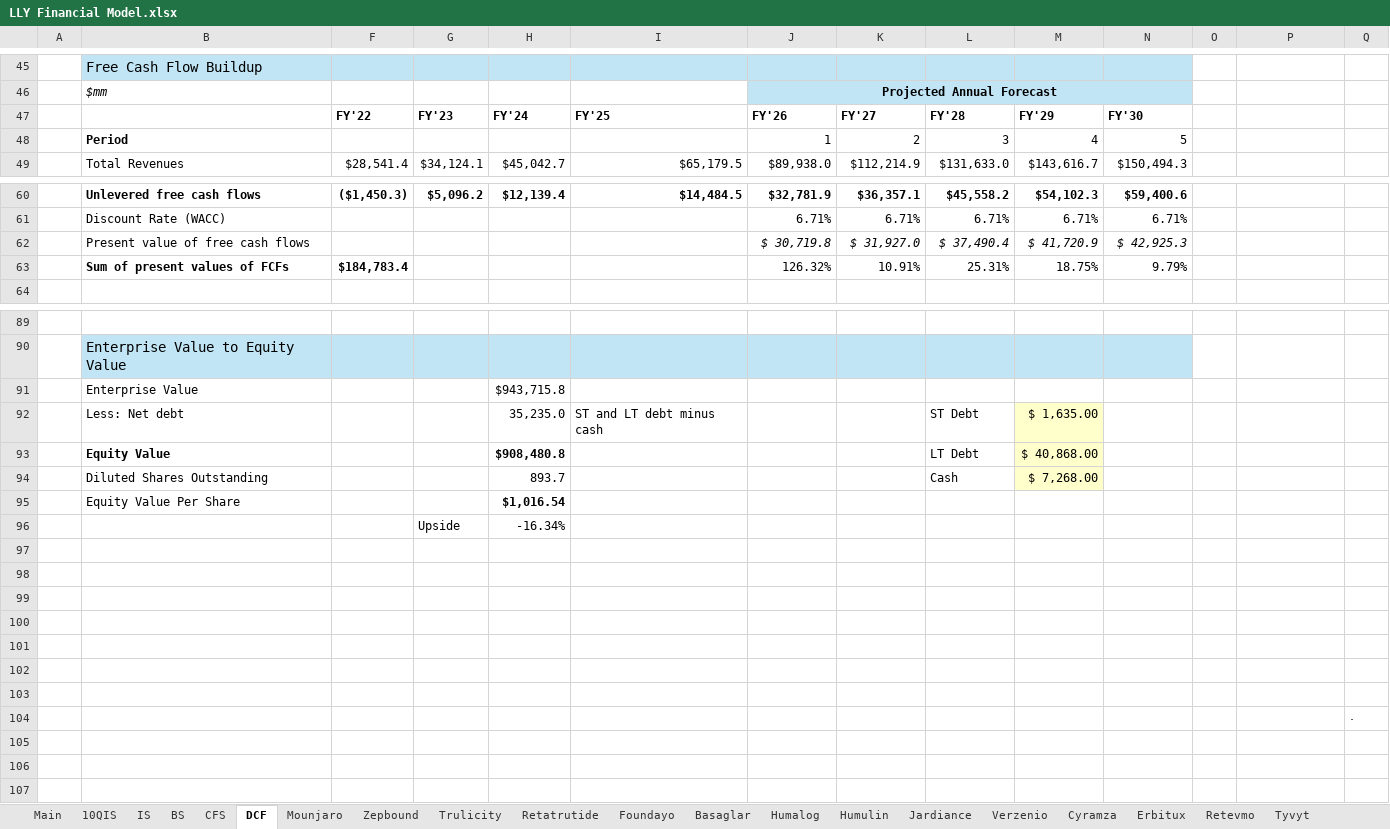
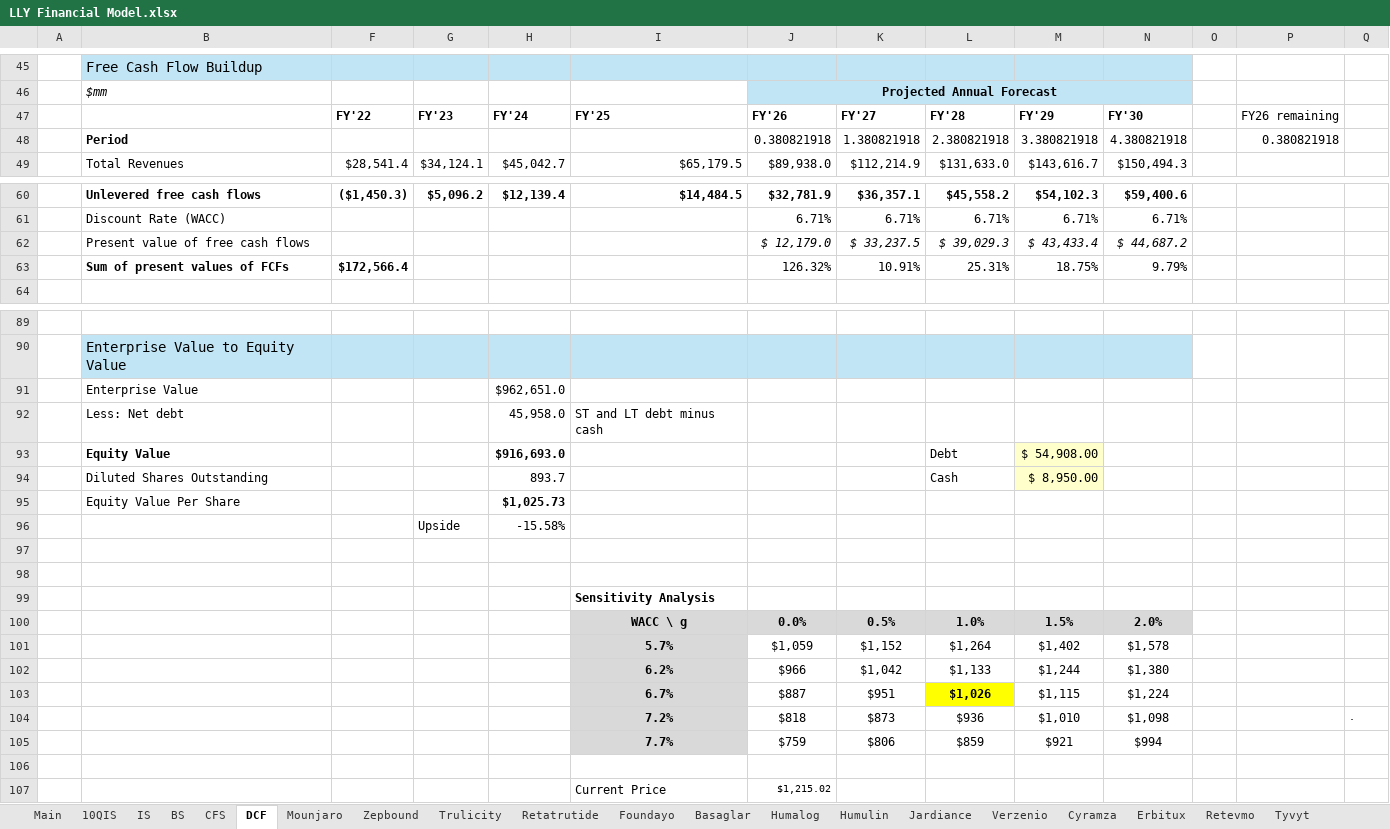
Before and after one commit to samuelheier/Analysis, an Excel workbook: LLY Financial Model.xlsx, sheet DCF, drawn as a sheet; only a part is shown, gaps mark what is left out; values as stored, in another font and other column widths than the file's, no borders; removed rows and columns are numbered as before the commit, all else as after; the diff covers the shown part only; the diff names each change by its address in the sheet, - before the commit and + after, or states it on an @@ line.

Commit message:
Add files via upload

```diff
--- a/LLY Financial Model.xlsx (sheet DCF)
+++ b/LLY Financial Model.xlsx (sheet DCF)
-P47: (empty)
+P47: FY26 remaining
-row 48:  | Period |  |  |  |  | 1 | 2 | 3 | 4 | 5
+row 48:  | Period |  |  |  |  | 0.380821918 | 1.380821918 | 2.380821918 | 3.380821918 | 4.380821918 |  | 0.380821918
-row 62:  | Present value of free cash flows |  |  |  |  | $ 30,719.8 | $ 31,927.0 | $ 37,490.4 | $ 41,720.9 | $ 42,925.3
+row 62:  | Present value of free cash flows |  |  |  |  | $ 12,179.0 | $ 33,237.5 | $ 39,029.3 | $ 43,433.4 | $ 44,687.2
-F63: $184,783.4
+F63: $172,566.4
-H91: $943,715.8
+H91: $962,651.0
-row 92:  | Less: Net debt |  |  | 35,235.0 | ST and LT debt minus cash |  |  | ST Debt | $ 1,635.00
-row 93:  | Equity Value |  |  | $908,480.8 |  |  |  | LT Debt | $ 40,868.00
+row 92:  | Less: Net debt |  |  | 45,958.0 | ST and LT debt minus cash
+row 93:  | Equity Value |  |  | $916,693.0 |  |  |  | Debt | $ 54,908.00
-M94: $ 7,268.00
+M94: $ 8,950.00
-H95: $1,016.54
+H95: $1,025.73
-H96: -16.34%
+H96: -15.58%
+row 99:  |  |  |  |  | Sensitivity Analysis
+row 100:  |  |  |  |  | WACC \ g | 0.0% | 0.5% | 1.0% | 1.5% | 2.0%
+row 101:  |  |  |  |  | 5.7% | $1,059 | $1,152 | $1,264 | $1,402 | $1,578
+row 102:  |  |  |  |  | 6.2% | $966 | $1,042 | $1,133 | $1,244 | $1,380
+row 103:  |  |  |  |  | 6.7% | $887 | $951 | $1,026 | $1,115 | $1,224
+row 104:  |  |  |  |  | 7.2% | $818 | $873 | $936 | $1,010 | $1,098 |  |  | .
+row 105:  |  |  |  |  | 7.7% | $759 | $806 | $859 | $921 | $994
-row 107: (empty)
+row 107:  |  |  |  |  | Current Price | $1,215.02
-row 101: (empty)
-row 102: (empty)
-row 103: (empty)
-row 104:  |  |  |  |  |  |  |  |  |  |  |  |  | .
```
Also changed, not shown: 1 edited cell elsewhere in this sheet.
